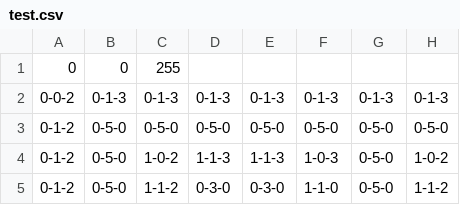
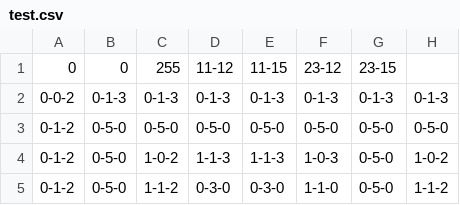
Before and after one commit to benjimimac/PakmacGame, a CSV file: data/test.csv, drawn as a sheet; only a part is shown; the diff names each change by its address in the sheet, - before the commit and + after, or states it on an @@ line.

```diff
--- a/data/test.csv
+++ b/data/test.csv
-D1: (empty)
+D1: 11-12
-E1: (empty)
+E1: 11-15
-F1: (empty)
+F1: 23-12
-G1: (empty)
+G1: 23-15
```
Also changed, not shown: 4 other files.
